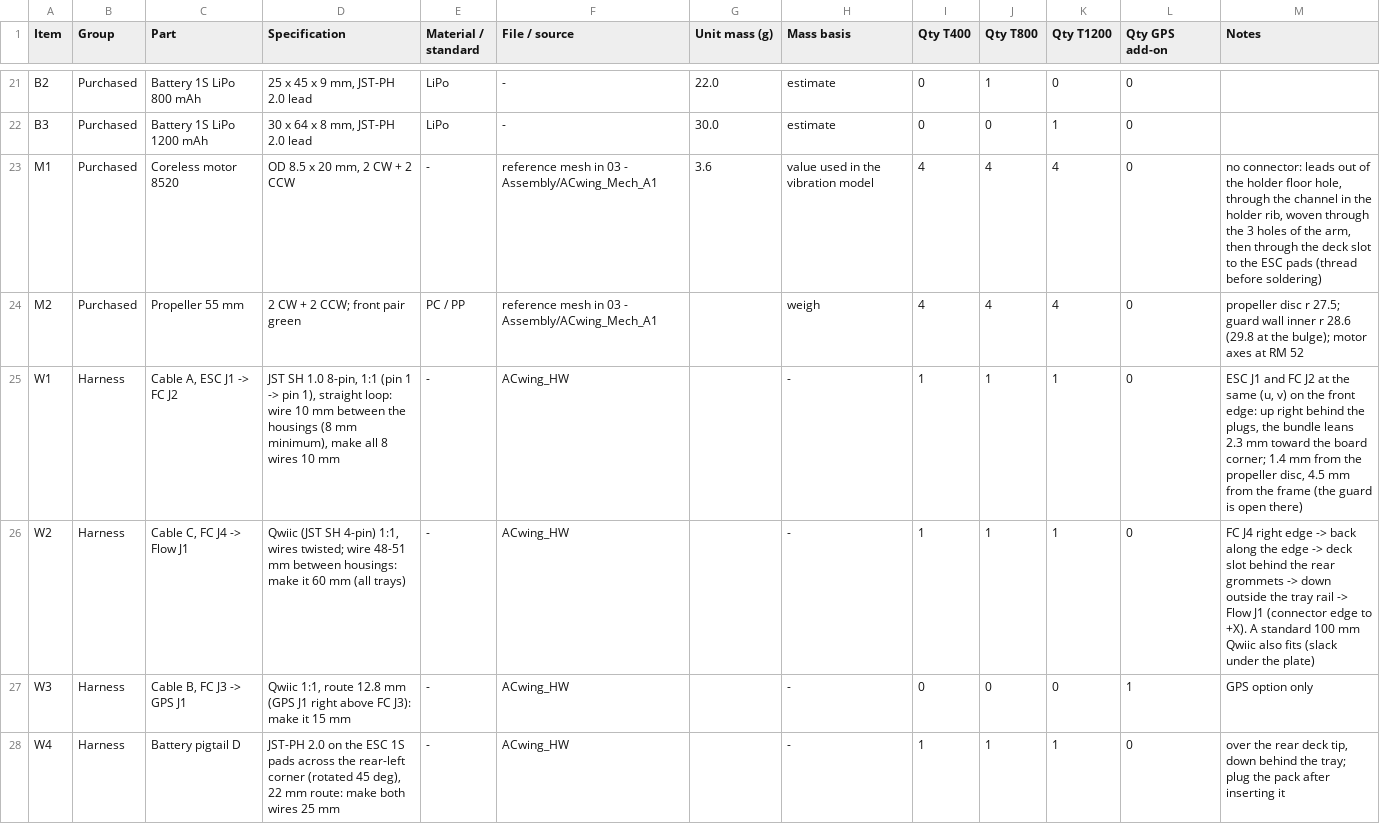
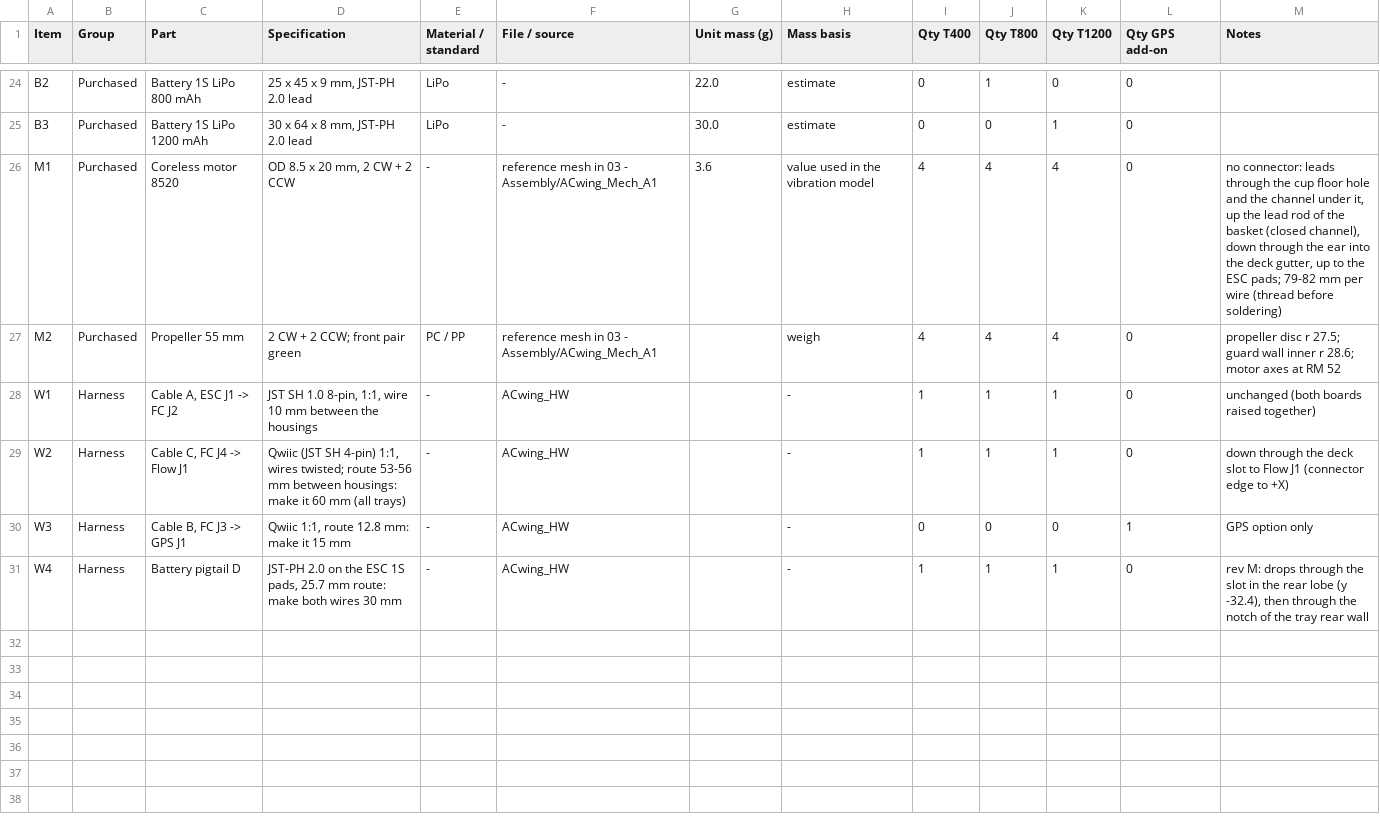
Before and after one commit to ACwing-UAV/ACwing_Mechs, a CSV file: 00 - Docs/00 - Mech_A1_Docs/ACwing_Mech_A1_BoM.csv, drawn as a sheet; only a part is shown, gaps mark what is left out; the diff covers the shown part only.

```diff
--- a/00 - Docs/00 - Mech_A1_Docs/ACwing_Mech_A1_BoM.csv
+++ b/00 - Docs/00 - Mech_A1_Docs/ACwing_Mech_A1_BoM.csv
@@ -22,7 +25,7 @@ B2,Purchased,Battery 1S LiPo 800 mAh,"25 x 45 x 9 mm, JST-PH 2.0 lead",LiPo,-,22
 B3,Purchased,Battery 1S LiPo 1200 mAh,"30 x 64 x 8 mm, JST-PH 2.0 lead",LiPo,-,30.0,estimate,0,0,1,0,
-M1,Purchased,Coreless motor 8520,"OD 8.5 x 20 mm, 2 CW + 2 CCW",-,reference mesh in 03 - Assembly/ACwing_Mech_A1,3.6,value used in the vibration model,4,4,4,0,"no connector: leads out of the holder floor hole, through the channel in the holder rib, woven through the 3 holes of the arm, then through the deck slot to the ESC pads (thread before soldering)"
-M2,Purchased,Propeller 55 mm,2 CW + 2 CCW; front pair green,PC / PP,reference mesh in 03 - Assembly/ACwing_Mech_A1,,weigh,4,4,4,0,propeller disc r 27.5; guard wall inner r 28.6 (29.8 at the bulge); motor axes at RM 52
-W1,Harness,"Cable A, ESC J1 -> FC J2","JST SH 1.0 8-pin, 1:1 (pin 1 -> pin 1), straight loop: wire 10 mm between the housings (8 mm minimum), make all 8 wires 10 mm",-,ACwing_HW,,-,1,1,1,0,"ESC J1 and FC J2 at the same (u, v) on the front edge: up right behind the plugs, the bundle leans 2.3 mm toward the board corner; 1.4 mm from the propeller disc, 4.5 mm from the frame (the guard is open there)"
-W2,Harness,"Cable C, FC J4 -> Flow J1","Qwiic (JST SH 4-pin) 1:1, wires twisted; wire 48-51 mm between housings: make it 60 mm (all trays)",-,ACwing_HW,,-,1,1,1,0,FC J4 right edge -> back along the edge -> deck slot behind the rear grommets -> down outside the tray rail -> Flow J1 (connector edge to +X). A standard 100 mm Qwiic also fits (slack under the plate)
-W3,Harness,"Cable B, FC J3 -> GPS J1","Qwiic 1:1, route 12.8 mm (GPS J1 right above FC J3): make it 15 mm",-,ACwing_HW,,-,0,0,0,1,GPS option only
-W4,Harness,Battery pigtail D,"JST-PH 2.0 on the ESC 1S pads across the rear-left corner (rotated 45 deg), 22 mm route: make both wires 25 mm",-,ACwing_HW,,-,1,1,1,0,"over the rear deck tip, down behind the tray; plug the pack after inserting it"
+M1,Purchased,Coreless motor 8520,"OD 8.5 x 20 mm, 2 CW + 2 CCW",-,reference mesh in 03 - Assembly/ACwing_Mech_A1,3.6,value used in the vibration model,4,4,4,0,"no connector: leads through the cup floor hole and the channel under it, up the lead rod of the basket (closed channel), down through the ear into the deck gutter, up to the ESC pads; 79-82 mm per wire (thread before soldering)"
+M2,Purchased,Propeller 55 mm,2 CW + 2 CCW; front pair green,PC / PP,reference mesh in 03 - Assembly/ACwing_Mech_A1,,weigh,4,4,4,0,propeller disc r 27.5; guard wall inner r 28.6; motor axes at RM 52
+W1,Harness,"Cable A, ESC J1 -> FC J2","JST SH 1.0 8-pin, 1:1, wire 10 mm between the housings",-,ACwing_HW,,-,1,1,1,0,unchanged (both boards raised together)
+W2,Harness,"Cable C, FC J4 -> Flow J1","Qwiic (JST SH 4-pin) 1:1, wires twisted; route 53-56 mm between housings: make it 60 mm (all trays)",-,ACwing_HW,,-,1,1,1,0,down through the deck slot to Flow J1 (connector edge to +X)
+W3,Harness,"Cable B, FC J3 -> GPS J1","Qwiic 1:1, route 12.8 mm: make it 15 mm",-,ACwing_HW,,-,0,0,0,1,GPS option only
+W4,Harness,Battery pigtail D,"JST-PH 2.0 on the ESC 1S pads, 25.7 mm route: make both wires 30 mm",-,ACwing_HW,,-,1,1,1,0,"rev M: drops through the slot in the rear lobe (y -32.4), then through the notch of the tray rear wall"
```
Also changed, not shown: 4 added rows, 1 removed row and 61 edited cells elsewhere in this file, 44 other files.
